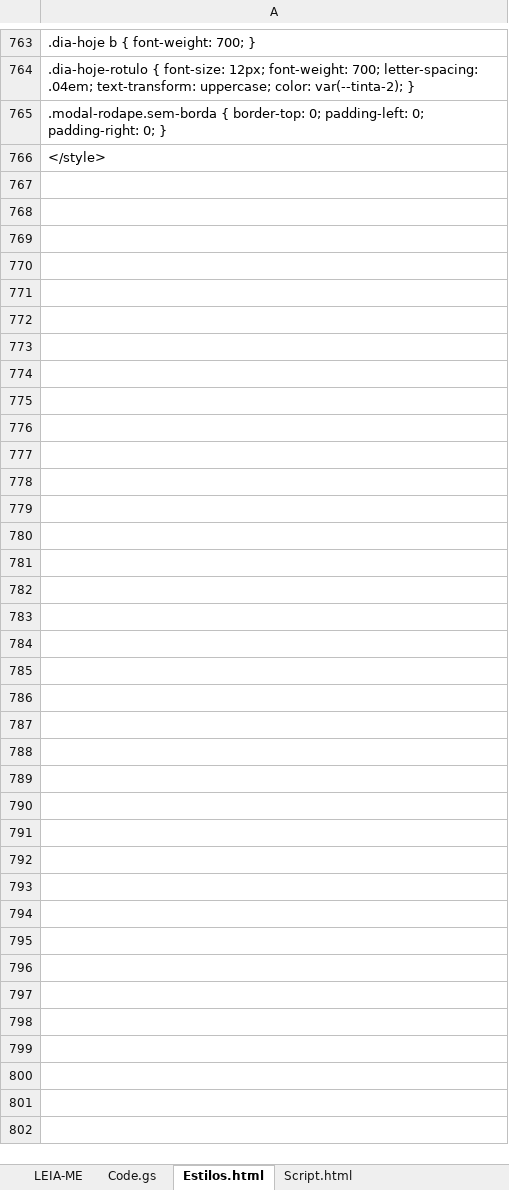
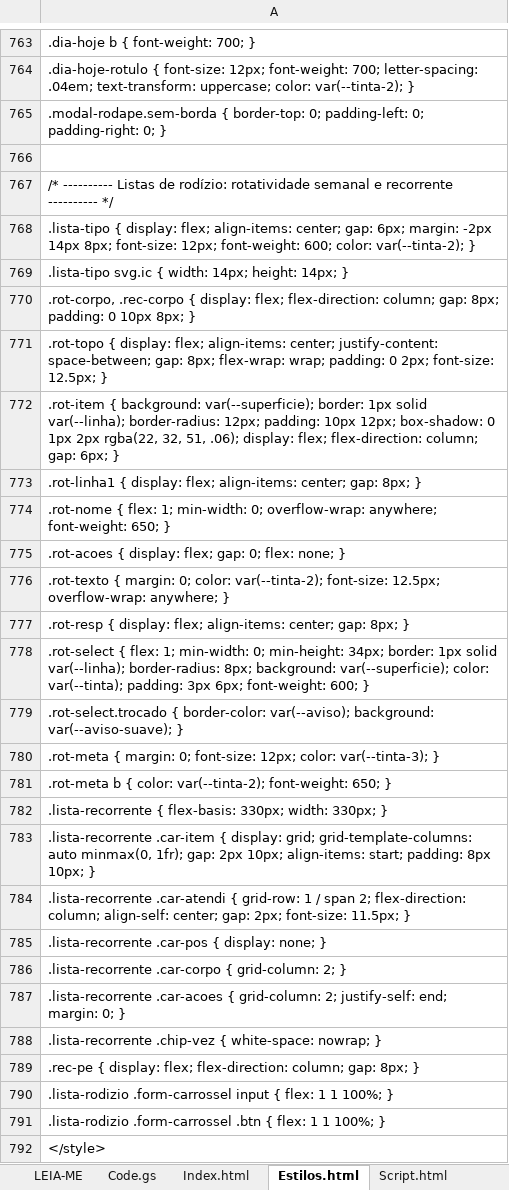
Before and after one commit to IagoPelitero/Prisma-Flows, an Excel workbook: Prisma_Flows_Codigo.xlsx, sheet Estilos.html, drawn as a sheet; only a part is shown, gaps mark what is left out; values as stored, in another font and other column widths than the file's, no borders; the diff names each change by its address in the sheet, - before the commit and + after, or states it on an @@ line.

```diff
--- a/Prisma_Flows_Codigo.xlsx (sheet Estilos.html)
+++ b/Prisma_Flows_Codigo.xlsx (sheet Estilos.html)
+sheet tab: Index.html
+row 766: (empty)
+row 767: /* ---------- Listas de rodízio: rotatividade semanal e recorrente ---------- */
+row 768: .lista-tipo { display: flex; align-items: center; gap: 6px; margin: -2px 14px 8px; font-size: 12px; font-weight: 600; color: var(--tinta-2); }
+row 769: .lista-tipo svg.ic { width: 14px; height: 14px; }
+row 770: .rot-corpo, .rec-corpo { display: flex; flex-direction: column; gap: 8px; padding: 0 10px 8px; }
+row 771: .rot-topo { display: flex; align-items: center; justify-content: space-between; gap: 8px; flex-wrap: wrap; padding: 0 2px; font-size: 12.5px; }
+row 772: .rot-item { background: var(--superficie); border: 1px solid var(--linha); border-radius: 12px; padding: 10px 12px; box-shadow: 0 1px 2px rgba(22, 32, 51, .06); display: flex; flex-direction: column; gap: 6px; }
+row 773: .rot-linha1 { display: flex; align-items: center; gap: 8px; }
+row 774: .rot-nome { flex: 1; min-width: 0; overflow-wrap: anywhere; font-weight: 650; }
+row 775: .rot-acoes { display: flex; gap: 0; flex: none; }
+row 776: .rot-texto { margin: 0; color: var(--tinta-2); font-size: 12.5px; overflow-wrap: anywhere; }
+row 777: .rot-resp { display: flex; align-items: center; gap: 8px; }
+row 778: .rot-select { flex: 1; min-width: 0; min-height: 34px; border: 1px solid var(--linha); border-radius: 8px; background: var(--superficie); color: var(--tinta); padding: 3px 6px; font-weight: 600; }
+row 779: .rot-select.trocado { border-color: var(--aviso); background: var(--aviso-suave); }
+row 780: .rot-meta { margin: 0; font-size: 12px; color: var(--tinta-3); }
+row 781: .rot-meta b { color: var(--tinta-2); font-weight: 650; }
+row 782: .lista-recorrente { flex-basis: 330px; width: 330px; }
+row 783: .lista-recorrente .car-item { display: grid; grid-template-columns: auto minmax(0, 1fr); gap: 2px 10px; align-items: start; padding: 8px 10px; }
+row 784: .lista-recorrente .car-atendi { grid-row: 1 / span 2; flex-direction: column; align-self: center; gap: 2px; font-size: 11.5px; }
+row 785: .lista-recorrente .car-pos { display: none; }
+row 786: .lista-recorrente .car-corpo { grid-column: 2; }
+row 787: .lista-recorrente .car-acoes { grid-column: 2; justify-self: end; margin: 0; }
+row 788: .lista-recorrente .chip-vez { white-space: nowrap; }
+row 789: .rec-pe { display: flex; flex-direction: column; gap: 8px; }
+row 790: .lista-rodizio .form-carrossel input { flex: 1 1 100%; }
+row 791: .lista-rodizio .form-carrossel .btn { flex: 1 1 100%; }
```
Also changed, not shown: sheet Code.gs, sheet Script.html, sheet LEIA-ME, 8 other files.
